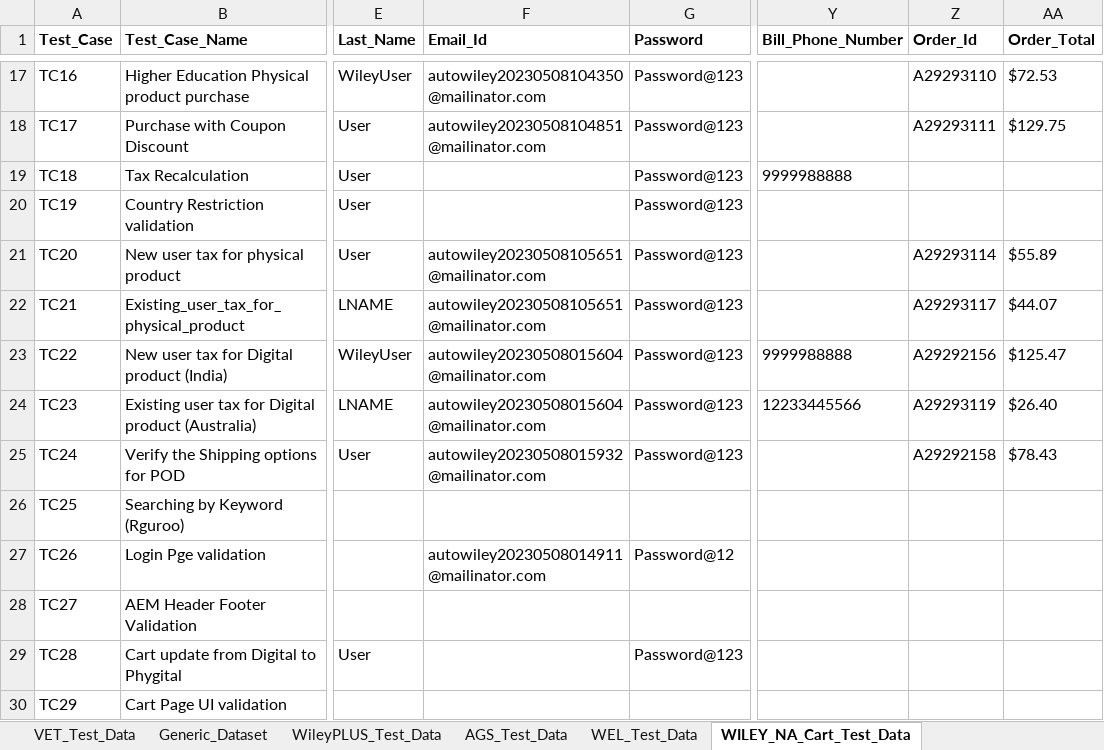
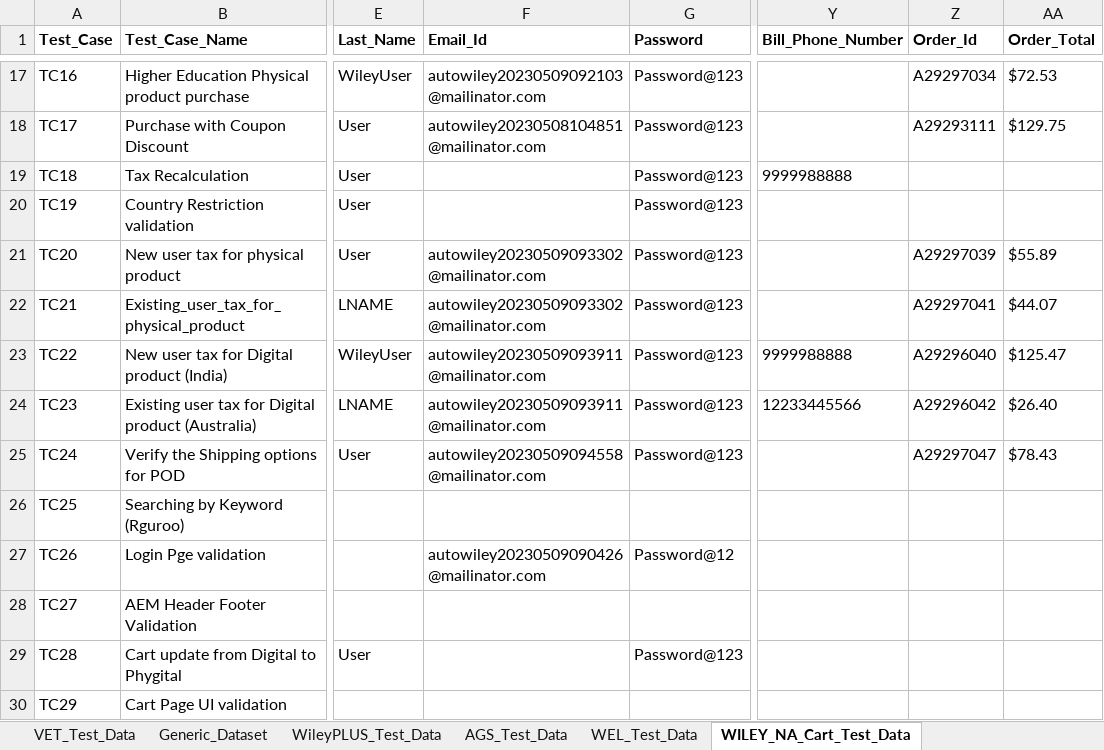
Before and after one commit to gsaha99/Ecommerce_QA, an Excel workbook: Test Data/Automation_Datasheet.xlsx, sheet WILEY_NA_Cart_Test_Data, drawn as a sheet; only a part is shown, gaps mark what is left out; values as stored, in another font and other column widths than the file's, no borders; the diff covers the shown part only; the diff names each change by its address in the sheet, - before the commit and + after, or states it on an @@ line.

Commit message:
E-Book rental related change in Wiley NA Cart and wileyplus suite

```diff
--- a/Test Data/Automation_Datasheet.xlsx (sheet WILEY_NA_Cart_Test_Data)
+++ b/Test Data/Automation_Datasheet.xlsx (sheet WILEY_NA_Cart_Test_Data)
-F17 (Email_Id): autowiley20230508104350@mailinator.com
+F17 (Email_Id): autowiley20230509092103@mailinator.com
-Z17 (Order_Id): A29293110
+Z17 (Order_Id): A29297034
-F21:F22 (Email_Id): autowiley20230508105651@mailinator.com
+F21:F22 (Email_Id): autowiley20230509093302@mailinator.com
-Z21 (Order_Id): A29293114
+Z21 (Order_Id): A29297039
-Z22 (Order_Id): A29293117
+Z22 (Order_Id): A29297041
-F23:F24 (Email_Id): autowiley20230508015604@mailinator.com
+F23:F24 (Email_Id): autowiley20230509093911@mailinator.com
-Z23 (Order_Id): A29292156
+Z23 (Order_Id): A29296040
-Z24 (Order_Id): A29293119
+Z24 (Order_Id): A29296042
-F25 (Email_Id): autowiley20230508015932@mailinator.com
+F25 (Email_Id): autowiley20230509094558@mailinator.com
-Z25 (Order_Id): A29292158
+Z25 (Order_Id): A29297047
-F27 (Email_Id): autowiley20230508014911@mailinator.com
+F27 (Email_Id): autowiley20230509090426@mailinator.com
```
Also changed, not shown: 48 edited cells elsewhere in this sheet, 19 other files.
